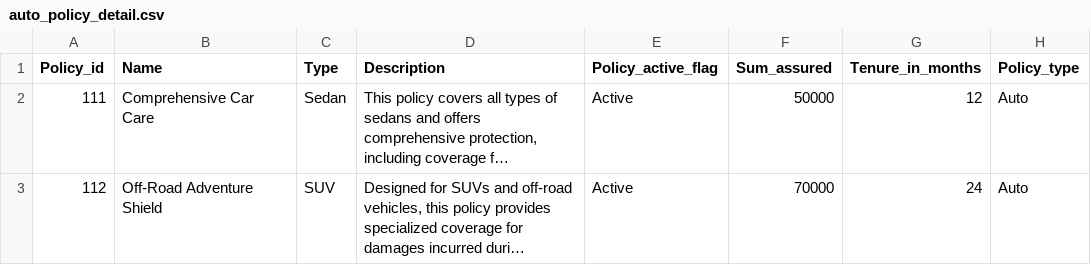
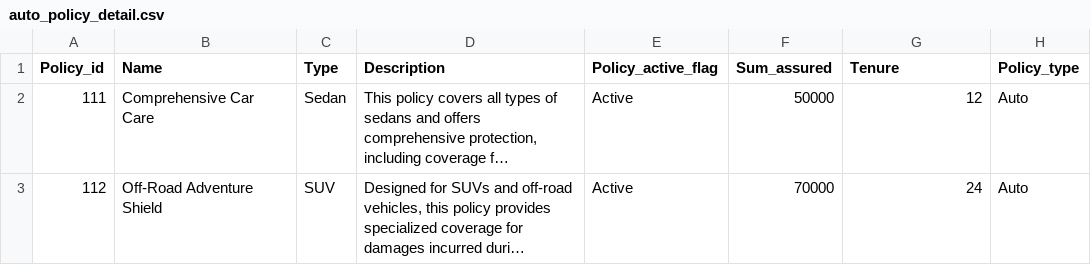
Before and after one commit to namansnghl/Insureit-DB-Simulation, a CSV file: DataPrep/auto_policy_detail.csv, drawn as a sheet; only a part is shown; long unchanged cells end in …; the diff names each change by its address in the sheet, - before the commit and + after, or states it on an @@ line.

```diff
--- a/DataPrep/auto_policy_detail.csv
+++ b/DataPrep/auto_policy_detail.csv
-G1: Tenure_in_months
+G1: Tenure
```
Also changed, not shown: DataPrep/AGENTS.csv, DataPrep/customer.csv, 9 other files.
